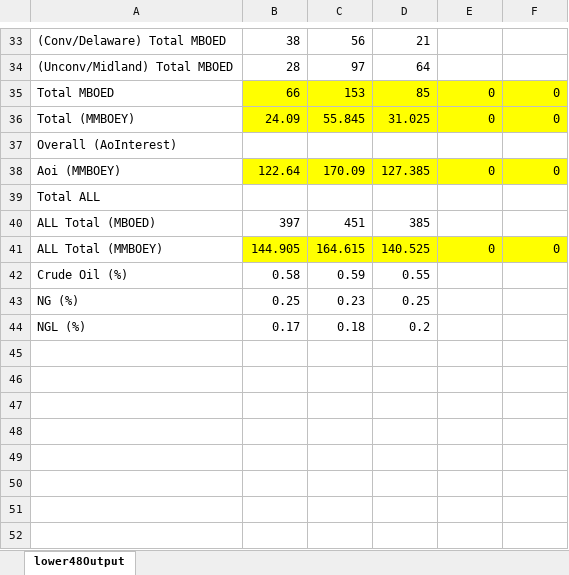
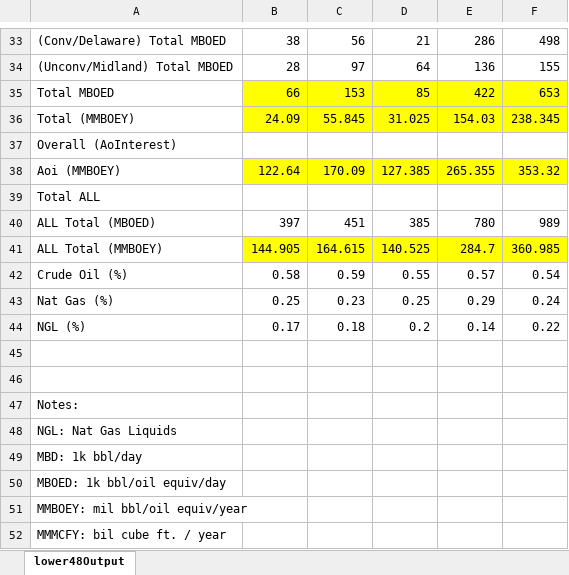
Before and after one commit to MorganKortlander/EdgeCasesCodeRED, an Excel workbook: data/extras/lower48Output.xlsx, sheet lower48Output, drawn as a sheet; only a part is shown, gaps mark what is left out; values as stored, in another font and other column widths than the file's, no borders; the diff covers the shown part only; the diff names each change by its address in the sheet, - before the commit and + after, or states it on an @@ line.

Commit message:
finished lower48
data for the 3 areas of interest (and total for the lower 48)

```diff
--- a/data/extras/lower48Output.xlsx (sheet lower48Output)
+++ b/data/extras/lower48Output.xlsx (sheet lower48Output)
-E33: (empty)
+E33: 286
-F33: (empty)
+F33: 498
-E34: (empty)
+E34: 136
-F34: (empty)
+F34: 155
-E35: 0
+E35: 422
-F35: 0
+F35: 653
-E36: 0
+E36: 154.03
-F36: 0
+F36: 238.345
-E38: 0
+E38: 265.355
-F38: 0
+F38: 353.32
-E40: (empty)
+E40: 780
-F40: (empty)
+F40: 989
-E41: 0
+E41: 284.7
-F41: 0
+F41: 360.985
-E42: (empty)
+E42: 0.57
-F42: (empty)
+F42: 0.54
-A43: NG (%)
+A43: Nat Gas (%)
-E43: (empty)
+E43: 0.29
-F43: (empty)
+F43: 0.24
-E44: (empty)
+E44: 0.14
-F44: (empty)
+F44: 0.22
+row 45: (empty)
+row 46: (empty)
+row 47: Notes:
+row 48: NGL: Nat Gas Liquids
+row 49: MBD: 1k bbl/day
+row 50: MBOED: 1k bbl/oil equiv/day
+row 51: MMBOEY: mil bbl/oil equiv/year
+row 52: MMMCFY: bil cube ft. / year
```
Also changed, not shown: 64 edited cells elsewhere in this sheet.
